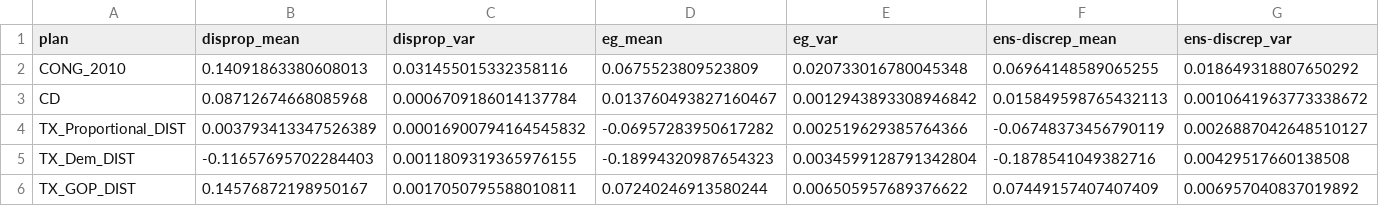
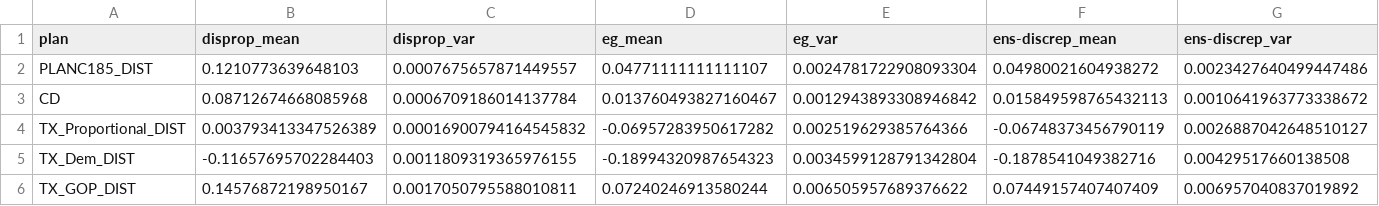
Before and after one commit to gabeschoenbach/Proportionality-Paper, a CSV file: outputs/TX/TX_mean_var_stats.csv, drawn as a sheet; removed rows and columns are numbered as before the commit, all else as after; the diff names each change by its address in the sheet, - before the commit and + after, or states it on an @@ line.

```diff
--- a/outputs/TX/TX_mean_var_stats.csv
+++ b/outputs/TX/TX_mean_var_stats.csv
-row 2: CONG_2010 | 0.14091863380608013 | 0.031455015332358116 | 0.0675523809523809 | 0.020733016780045348 | 0.06964148589065255 | 0.018649318807650292
+row 2: PLANC185_DIST | 0.1210773639648103 | 0.0007675657871449557 | 0.04771111111111107 | 0.0024781722908093304 | 0.04980021604938272 | 0.0023427640499447486
```
Also changed, not shown: outputs/TX/TX_disprop_FTV_score.csv, outputs/TX/TX_eg_FTV_score.csv, 23 other files.
